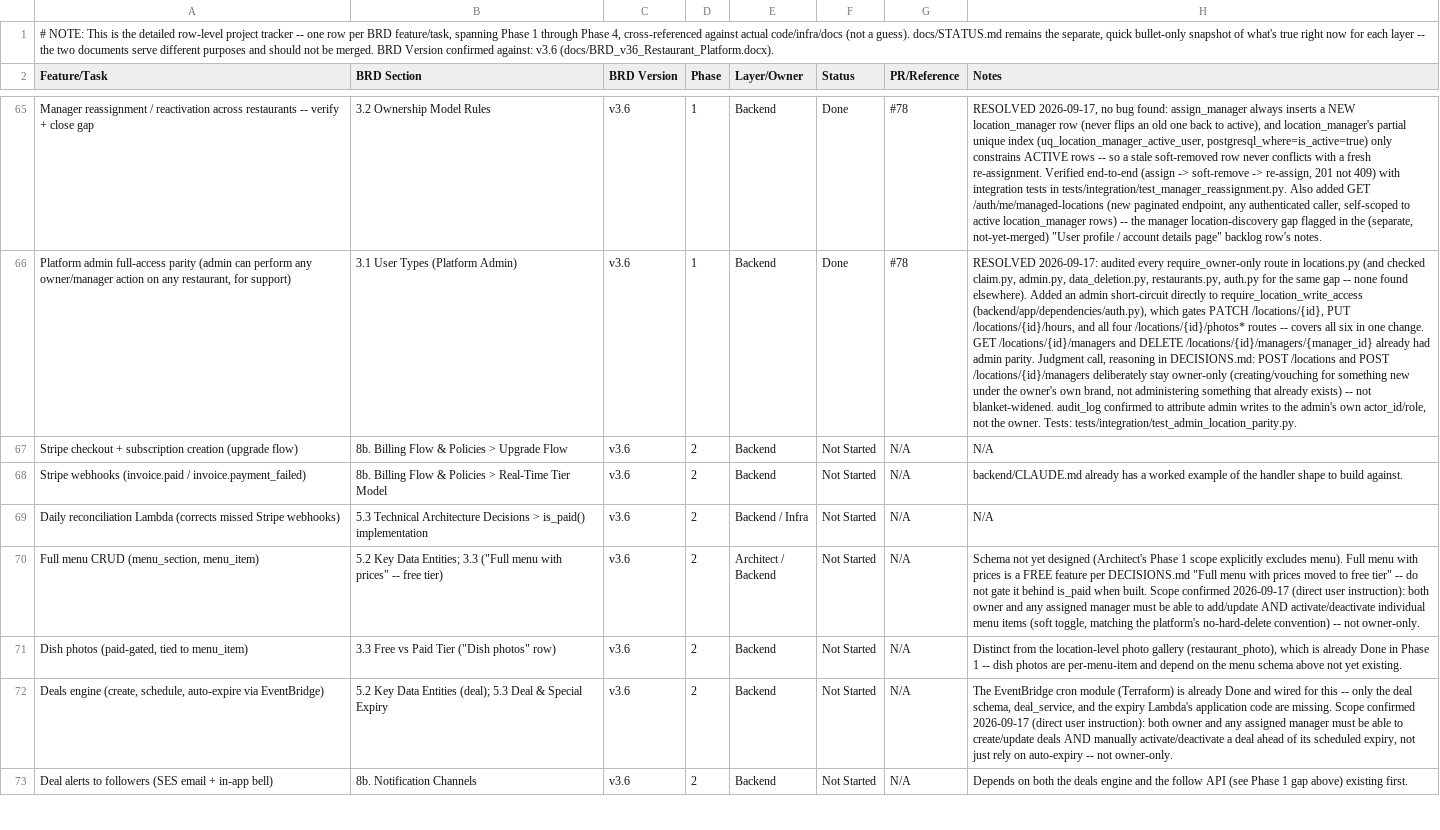
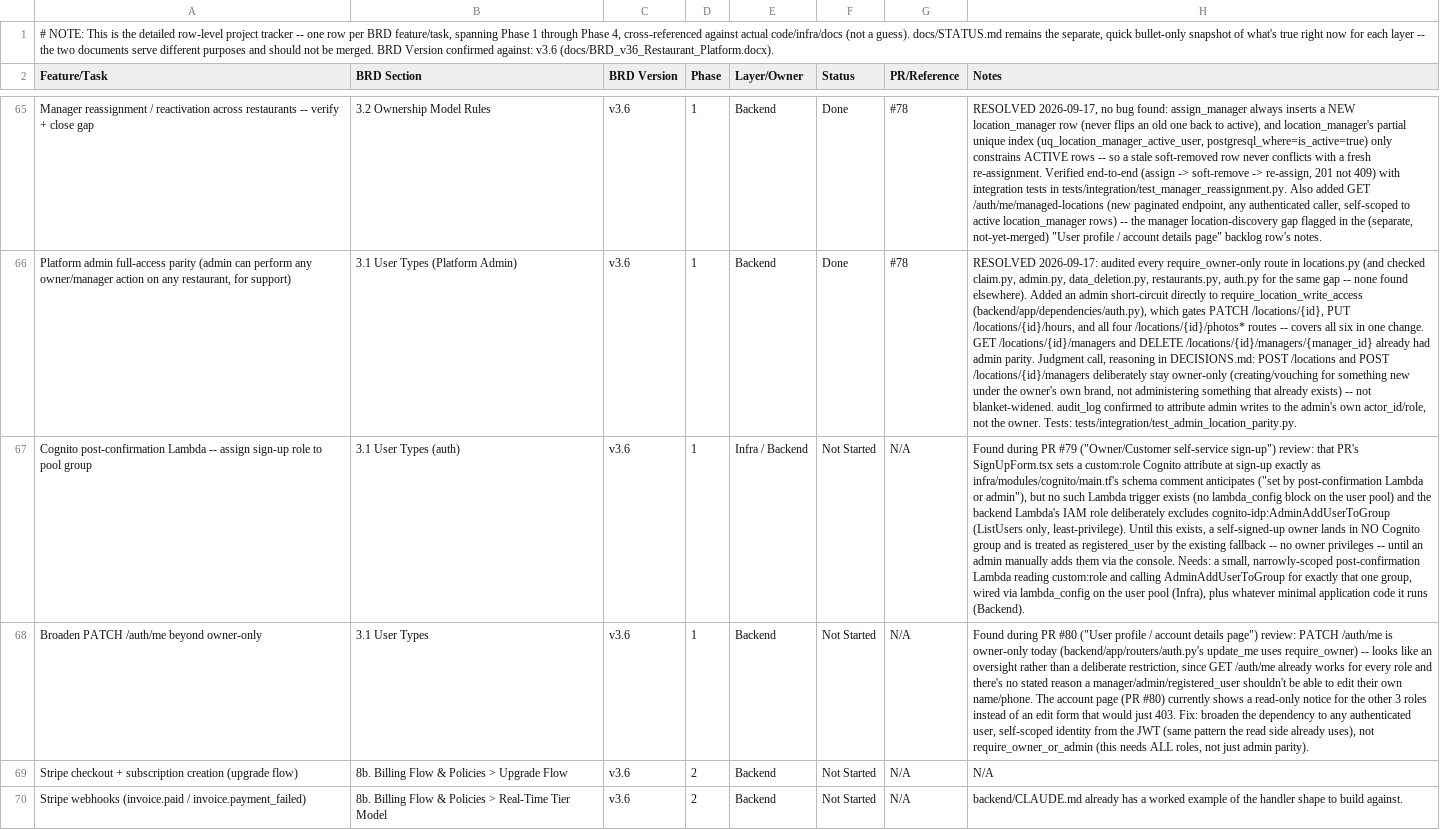
Before and after one commit to sr0626/swarasa, a CSV file: docs/PROJECT_PLAN.csv, drawn as a sheet; only a part is shown, gaps mark what is left out; the shorter side is filled out with more unchanged rows; the diff names each change by its address in the sheet, - before the commit and + after, or states it on an @@ line.

```diff
--- a/docs/PROJECT_PLAN.csv
+++ b/docs/PROJECT_PLAN.csv
+row 67: Cognito post-confirmation Lambda -- assign sign-up role to pool group | 3.1 User Types (auth) | v3.6 | 1 | Infra / Backend | Not Started | N/A | Found during PR #79 ("Owner/Customer self-service sign-up") review: that PR's SignUpForm.tsx sets a custom:role Cognito attribute at sign-up exactly as infra/modules/cognito/main.tf's schema comment anticipates ("set by post-confirmation Lambda or admin"), but no such Lambda trigger exists (no lambda_config block on the user pool) and the backend Lambda's IAM role deliberately excludes cognito-idp:AdminAddUserToGroup (ListUsers only, least-privilege). Until this exists, a self-signed-up owner lands in NO Cognito group and is treated as registered_user by the existing fallback -- no owner privileges -- until an admin manually adds them via the console. Needs: a small, narrowly-scoped post-confirmation Lambda reading custom:role and calling AdminAddUserToGroup for exactly that one group, wired via lambda_config on the user pool (Infra), plus whatever minimal application code it runs (Backend).
+row 68: Broaden PATCH /auth/me beyond owner-only | 3.1 User Types | v3.6 | 1 | Backend | Not Started | N/A | Found during PR #80 ("User profile / account details page") review: PATCH /auth/me is owner-only today (backend/app/routers/auth.py's update_me uses require_owner) -- looks like an oversight rather than a deliberate restriction, since GET /auth/me already works for every role and there's no stated reason a manager/admin/registered_user shouldn't be able to edit their own name/phone. The account page (PR #80) currently shows a read-only notice for the other 3 roles instead of an edit form that would just 403. Fix: broaden the dependency to any authenticated user, self-scoped identity from the JWT (same pattern the read side already uses), not require_owner_or_admin (this needs ALL roles, not just admin parity).
```
